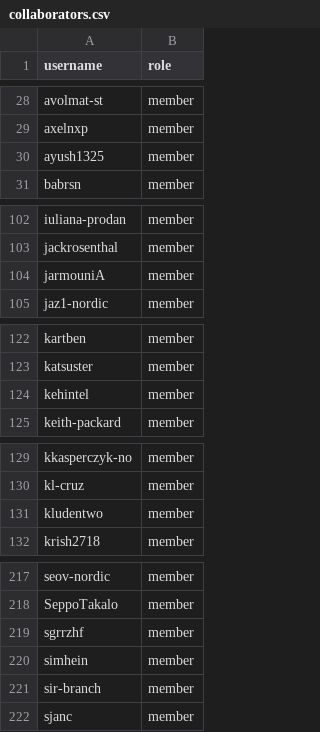
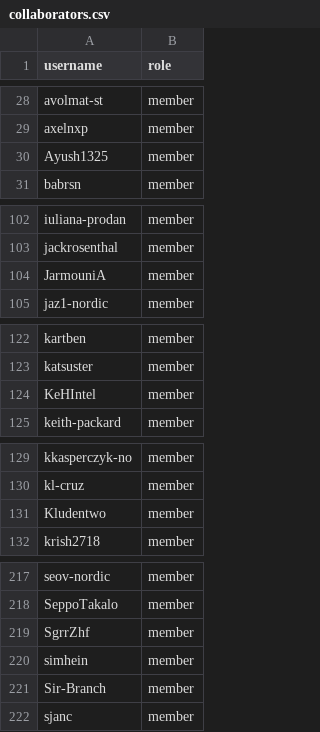
Before and after one commit to zephyrproject-rtos/infrastructure, a CSV file: terraform/github-zephyrproject-rtos/team/team-members/collaborators.csv, drawn as a sheet; only a part is shown, gaps mark what is left out; the diff covers the shown part only.

Commit message:
github-zephyrproject-rtos: Use canonical GitHub usernames
This commit updates all GitHub usernames with the "canonical" form
because Terraform handles the GitHub usernames in a case sensitive
manner.

Signed-off-by: Stephanos Ioannidis <root@stephanos.io>

```diff
--- a/terraform/github-zephyrproject-rtos/team/team-members/collaborators.csv
+++ b/terraform/github-zephyrproject-rtos/team/team-members/collaborators.csv
@@ -29,3 +29,3 @@ avolmat-st,member
 axelnxp,member
-ayush1325,member
+Ayush1325,member
 babrsn,member
@@ -103,3 +103,3 @@ iuliana-prodan,member
 jackrosenthal,member
-jarmouniA,member
+JarmouniA,member
 jaz1-nordic,member
@@ -123,3 +123,3 @@ kartben,member
 katsuster,member
-kehintel,member
+KeHIntel,member
 keith-packard,member
@@ -130,3 +130,3 @@ kkasperczyk-no,member
 kl-cruz,member
-kludentwo,member
+Kludentwo,member
 krish2718,member
@@ -218,5 +218,5 @@ seov-nordic,member
 SeppoTakalo,member
-sgrrzhf,member
+SgrrZhf,member
 simhein,member
-sir-branch,member
+Sir-Branch,member
 sjanc,member
```
Also changed, not shown: 1 edited cell elsewhere in this file, terraform/github-zephyrproject-rtos/team/team-members/maintainers.csv, 3 other files.
